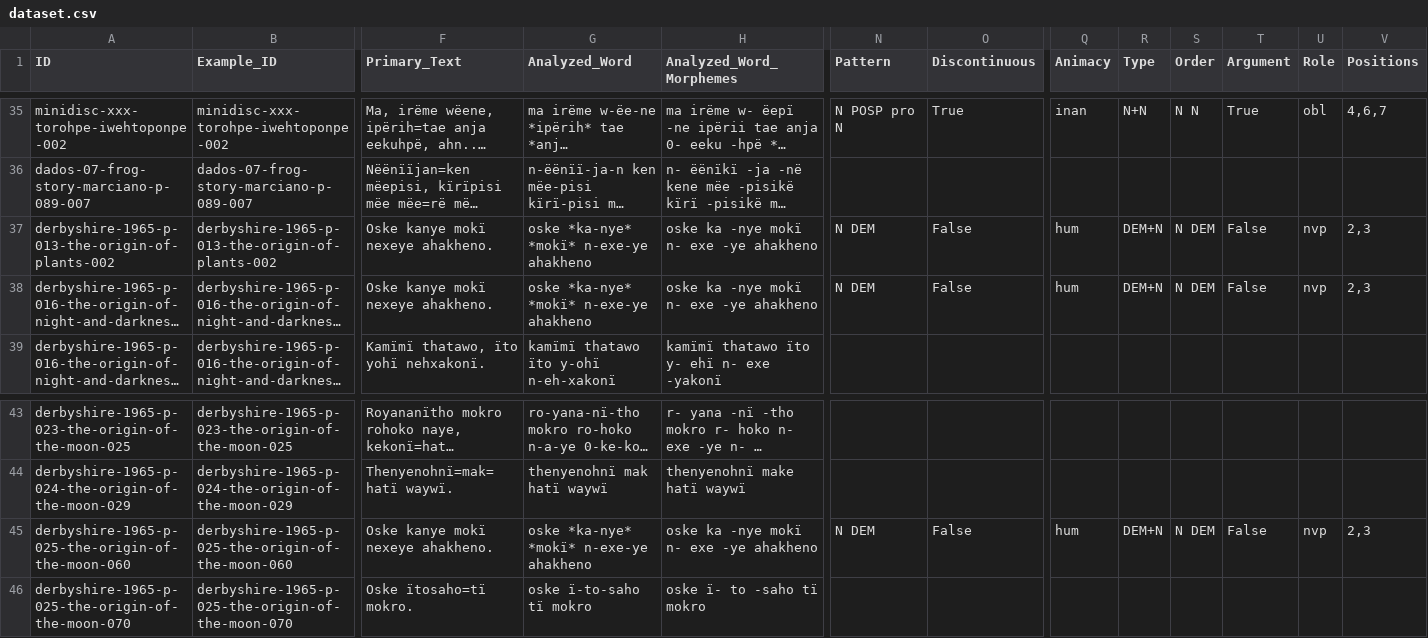
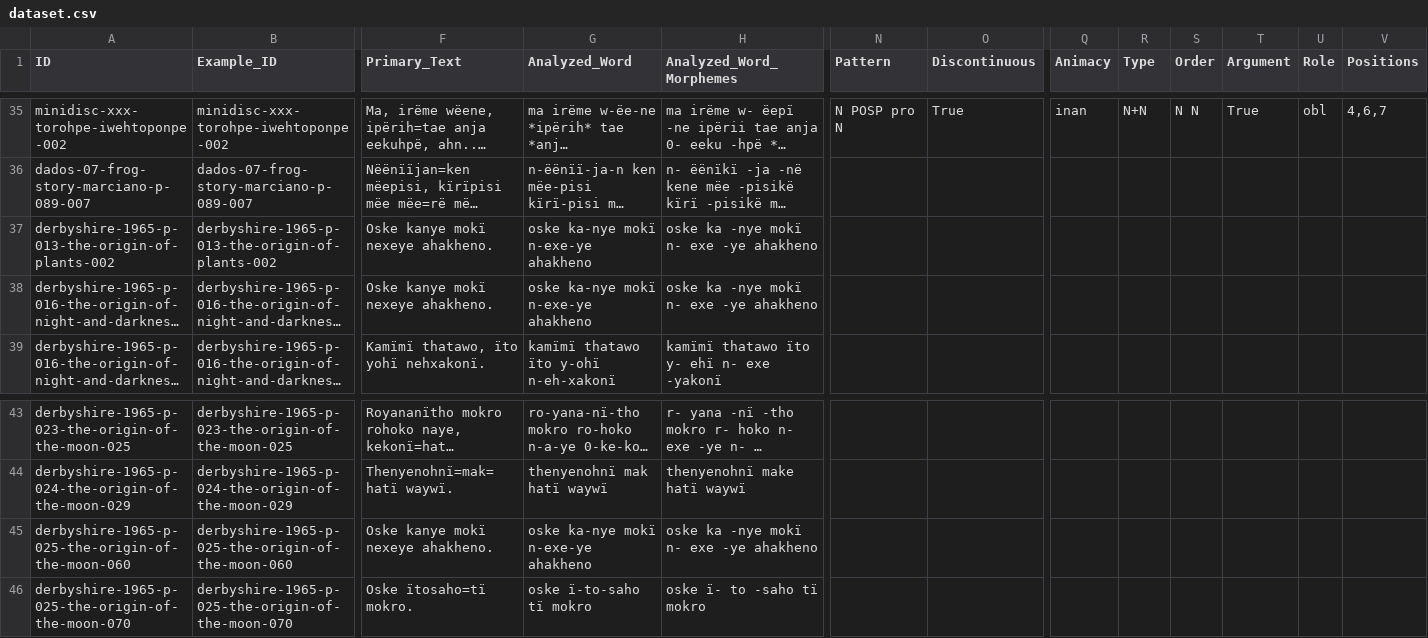
Before and after one commit to fmatter/cariban_nps, a CSV file: data/dataset.csv, drawn as a sheet; only a part is shown, gaps mark what is left out; long unchanged cells end in …; the diff names each change by its address in the sheet, - before the commit and + after, or states it on an @@ line.

```diff
--- a/data/dataset.csv
+++ b/data/dataset.csv
-G37:G38 (Analyzed_Word): oske *ka-nye* *mokï* n-exe-ye ahakheno
+G37:G38 (Analyzed_Word): oske ka-nye mokï n-exe-ye ahakheno
-N37:N38 (Pattern): N DEM
+N37:N38 (Pattern): (empty)
-O37:O38 (Discontinuous): False
+O37:O38 (Discontinuous): (empty)
-Q37:Q38 (Animacy): hum
+Q37:Q38 (Animacy): (empty)
-R37:R38 (Type): DEM+N
+R37:R38 (Type): (empty)
-S37:S38 (Order): N DEM
+S37:S38 (Order): (empty)
-T37:T38 (Argument): False
+T37:T38 (Argument): (empty)
-U37:U38 (Role): nvp
+U37:U38 (Role): (empty)
-V37:V38 (Positions): 2,3
+V37:V38 (Positions): (empty)
-G45 (Analyzed_Word): oske *ka-nye* *mokï* n-exe-ye ahakheno
+G45 (Analyzed_Word): oske ka-nye mokï n-exe-ye ahakheno
-N45 (Pattern): N DEM
+N45 (Pattern): (empty)
-O45 (Discontinuous): False
+O45 (Discontinuous): (empty)
-Q45 (Animacy): hum
+Q45 (Animacy): (empty)
-R45 (Type): DEM+N
+R45 (Type): (empty)
-S45 (Order): N DEM
+S45 (Order): (empty)
-T45 (Argument): False
+T45 (Argument): (empty)
-U45 (Role): nvp
+U45 (Role): (empty)
-V45 (Positions): 2,3
+V45 (Positions): (empty)
```
Also changed, not shown: data/cldf/examples.csv, data/cldf/languages.csv, 1 other file.
